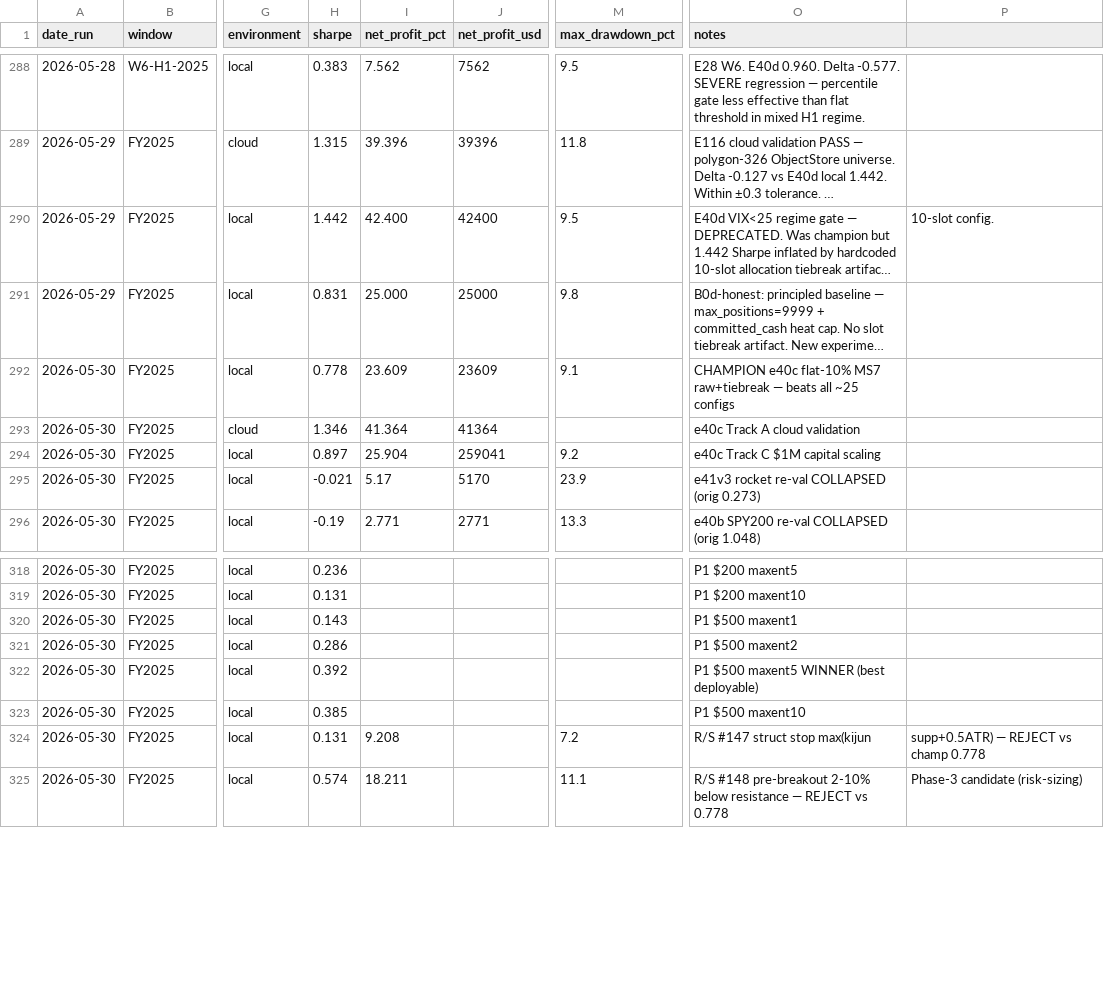
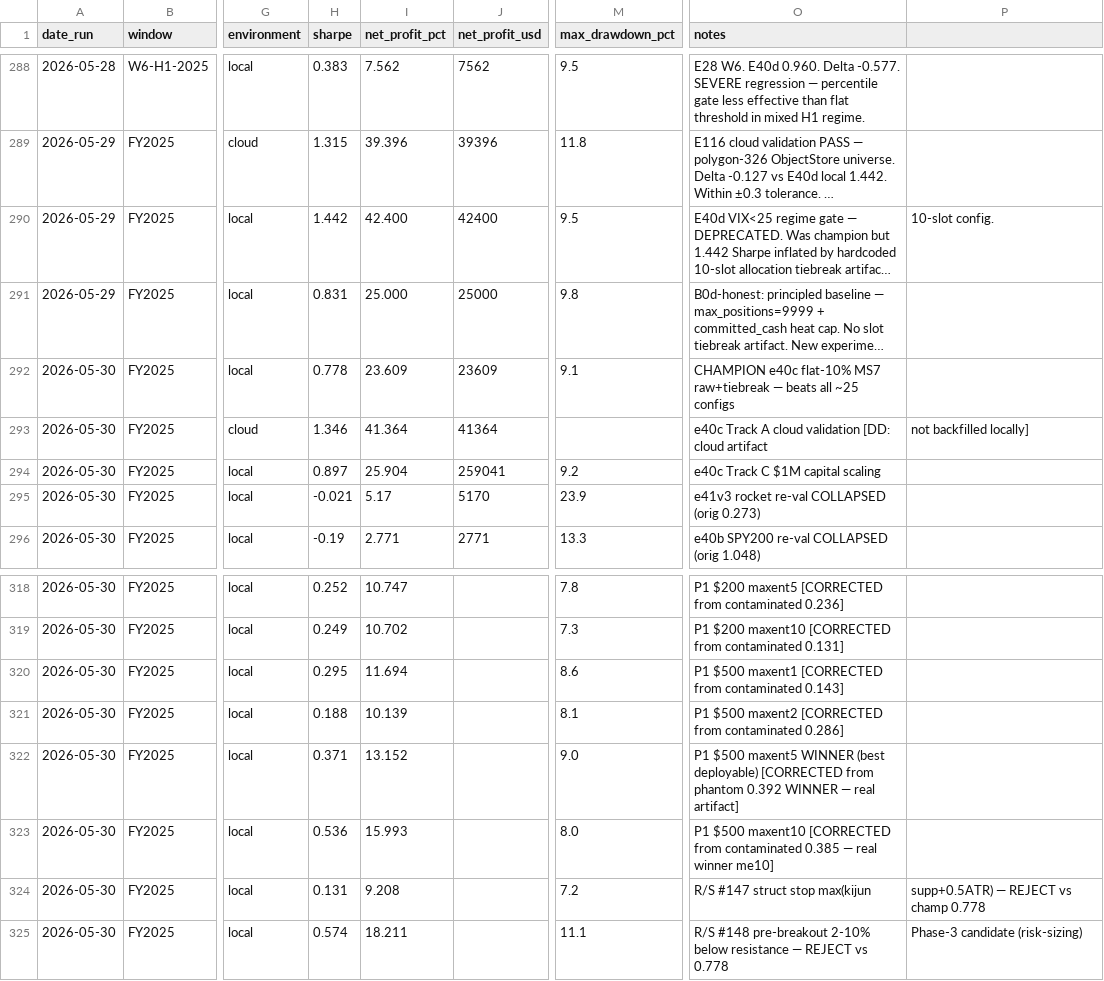
Before and after one commit to FALK-BRAUER/kumo-qc, a CSV file: bt-results.csv, drawn as a sheet; only a part is shown, gaps mark what is left out; long unchanged cells end in …; the diff covers the shown part only; the diff names each change by its address in the sheet, - before the commit and + after, or states it on an @@ line.

```diff
--- a/bt-results.csv
+++ b/bt-results.csv
-O293 (notes): e40c Track A cloud validation
+O293 (notes): e40c Track A cloud validation [DD: cloud artifact
-P293: (empty)
+P293: not backfilled locally]
-H318 (sharpe): 0.236
+H318 (sharpe): 0.252
-I318 (net_profit_pct): (empty)
+I318 (net_profit_pct): 10.747
-M318 (max_drawdown_pct): (empty)
+M318 (max_drawdown_pct): 7.8
-O318 (notes): P1 $200 maxent5
+O318 (notes): P1 $200 maxent5 [CORRECTED from contaminated 0.236]
-H319 (sharpe): 0.131
+H319 (sharpe): 0.249
-I319 (net_profit_pct): (empty)
+I319 (net_profit_pct): 10.702
-M319 (max_drawdown_pct): (empty)
+M319 (max_drawdown_pct): 7.3
-O319 (notes): P1 $200 maxent10
+O319 (notes): P1 $200 maxent10 [CORRECTED from contaminated 0.131]
-H320 (sharpe): 0.143
+H320 (sharpe): 0.295
-I320 (net_profit_pct): (empty)
+I320 (net_profit_pct): 11.694
-M320 (max_drawdown_pct): (empty)
+M320 (max_drawdown_pct): 8.6
-O320 (notes): P1 $500 maxent1
+O320 (notes): P1 $500 maxent1 [CORRECTED from contaminated 0.143]
-H321 (sharpe): 0.286
+H321 (sharpe): 0.188
-I321 (net_profit_pct): (empty)
+I321 (net_profit_pct): 10.139
-M321 (max_drawdown_pct): (empty)
+M321 (max_drawdown_pct): 8.1
-O321 (notes): P1 $500 maxent2
+O321 (notes): P1 $500 maxent2 [CORRECTED from contaminated 0.286]
-H322 (sharpe): 0.392
+H322 (sharpe): 0.371
-I322 (net_profit_pct): (empty)
+I322 (net_profit_pct): 13.152
-M322 (max_drawdown_pct): (empty)
+M322 (max_drawdown_pct): 9.0
-O322 (notes): …(best deployable)
+O322 (notes): …(best deployable) [CORRECTED from phantom 0.392 WINNER — real artifact]
-H323 (sharpe): 0.385
+H323 (sharpe): 0.536
-I323 (net_profit_pct): (empty)
+I323 (net_profit_pct): 15.993
-M323 (max_drawdown_pct): (empty)
+M323 (max_drawdown_pct): 8.0
-O323 (notes): P1 $500 maxent10
+O323 (notes): P1 $500 maxent10 [CORRECTED from contaminated 0.385 — real winner me10]
```
Also changed, not shown: 31 edited cells elsewhere in this file, 1 other file.
